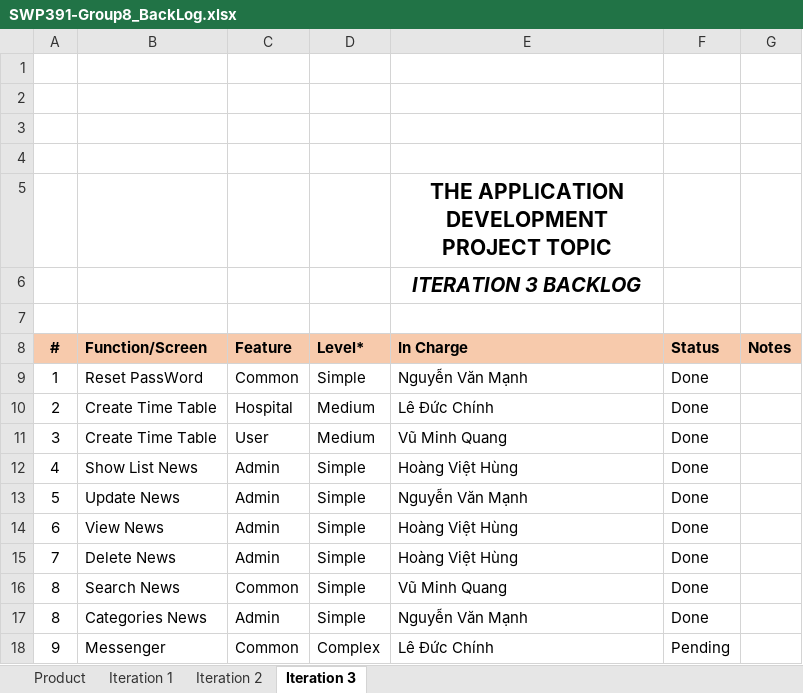
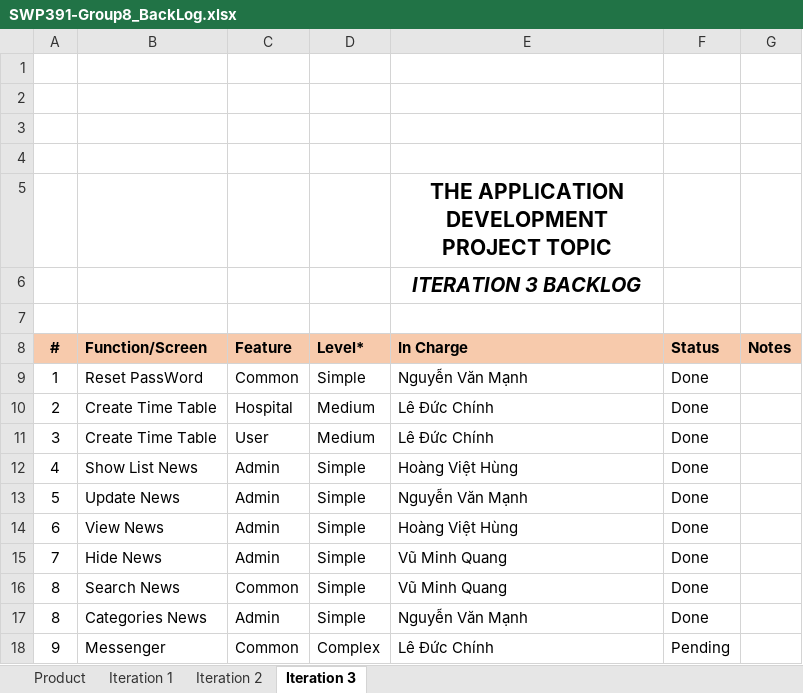
Before and after one commit to hunghv1998/Gr8_SWP391, an Excel workbook: doc/SWP391-Group8_BackLog.xlsx, sheet Iteration 3, drawn as a sheet; values as stored, in another font and other column widths than the file's, no borders; charts and pictures not drawn; the diff names each change by its address in the sheet, - before the commit and + after, or states it on an @@ line.

Commit message:
Update SWP391-Group8_BackLog.xlsx

```diff
--- a/doc/SWP391-Group8_BackLog.xlsx (sheet Iteration 3)
+++ b/doc/SWP391-Group8_BackLog.xlsx (sheet Iteration 3)
-E11 (In Charge): Vũ Minh Quang
+E11 (In Charge): Lê Đức Chính
-B15 (Function/Screen): Delete News
+B15 (Function/Screen): Hide News
-E15 (In Charge): Hoàng Việt Hùng
+E15 (In Charge): Vũ Minh Quang
```
Also changed, not shown: sheet Product.
